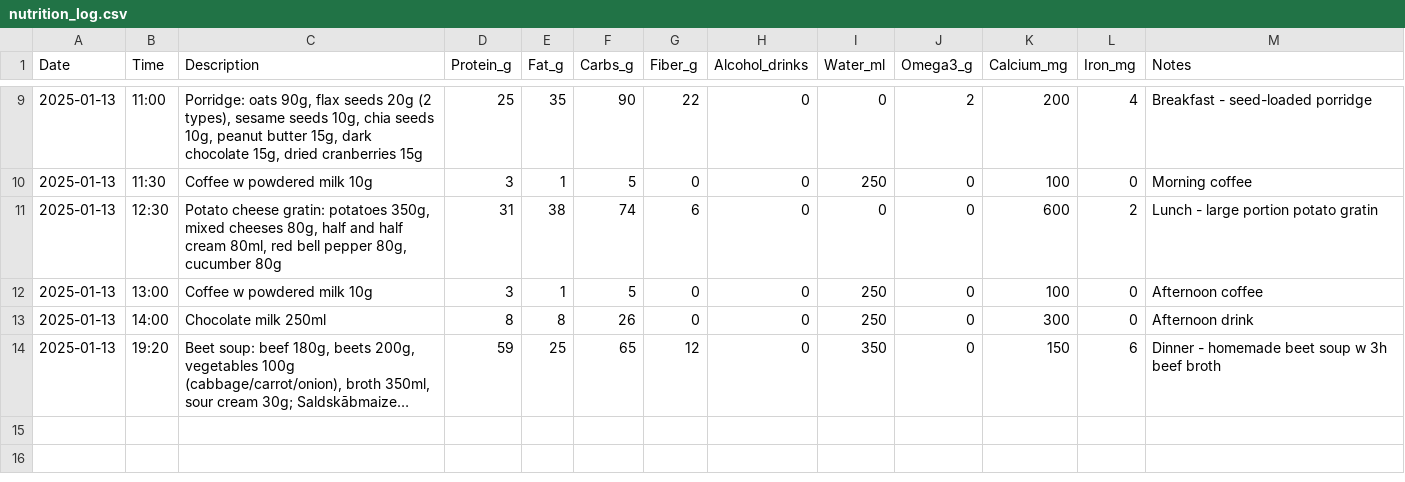
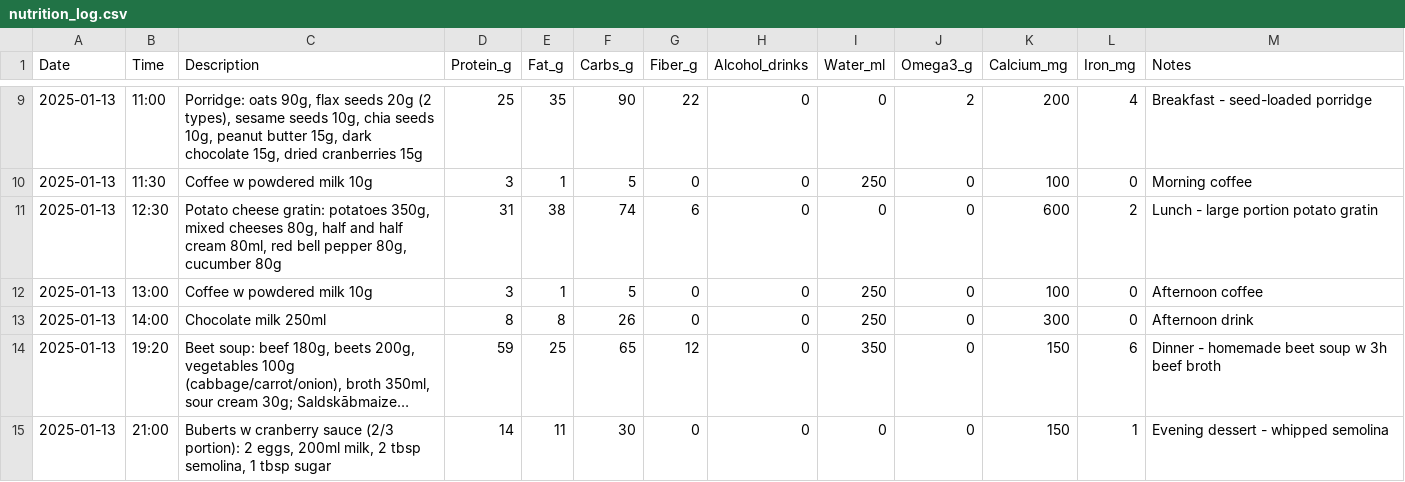
Before and after one commit to ray752/cooking_friend, a CSV file: nutrition_log.csv, drawn as a sheet; only a part is shown, gaps mark what is left out; long unchanged cells end in …; the diff names each change by its address in the sheet, - before the commit and + after, or states it on an @@ line.

Commit message:
Add Monday dessert - buberts

```diff
--- a/nutrition_log.csv
+++ b/nutrition_log.csv
+row 15: 2025-01-13 | 21:00 | Buberts w cranberry sauce (2/3 portion): 2 eggs, 200ml milk, 2 tbsp semolina, 1 tbsp sugar | 14 | 11 | 30 | 0 | 0 | 0 | 0 | 150 | 1 | Evening dessert - whipped semolina
```
